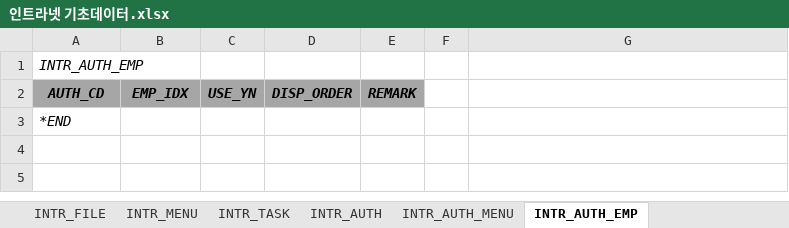
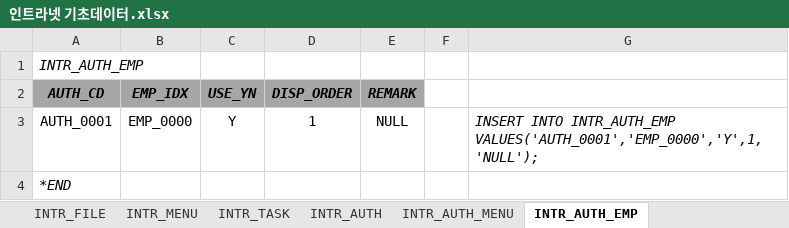
Before and after one commit to hikr90/hikr90, an Excel workbook: 02. 프로젝트/01. 인트라넷/01. 설계/인트라넷 기초데이터.xlsx, sheet INTR_AUTH_EMP, drawn as a sheet; values as stored, in another font and other column widths than the file's, no borders; the diff names each change by its address in the sheet, - before the commit and + after, or states it on an @@ line.

```diff
--- a/02. 프로젝트/01. 인트라넷/01. 설계/인트라넷 기초데이터.xlsx (sheet INTR_AUTH_EMP)
+++ b/02. 프로젝트/01. 인트라넷/01. 설계/인트라넷 기초데이터.xlsx (sheet INTR_AUTH_EMP)
+row 3: AUTH_0001 | EMP_0000 | Y | 1 | NULL |  | INSERT INTO INTR_AUTH_EMP VALUES('AUTH_0001','EMP_0000','Y',1,'NULL');
```
Also changed, not shown: sheet INTR_AUTH_MENU, sheet INTR_MENU, 15 other files.
